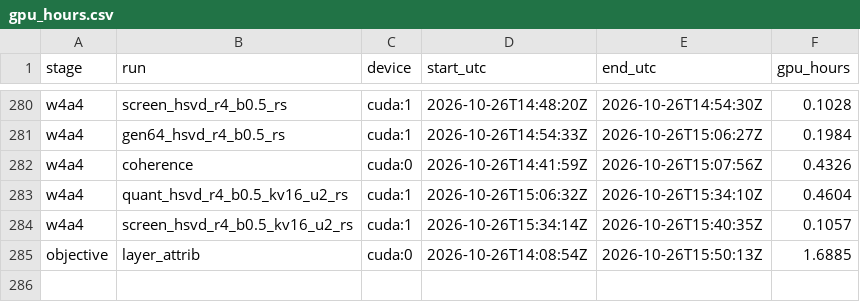
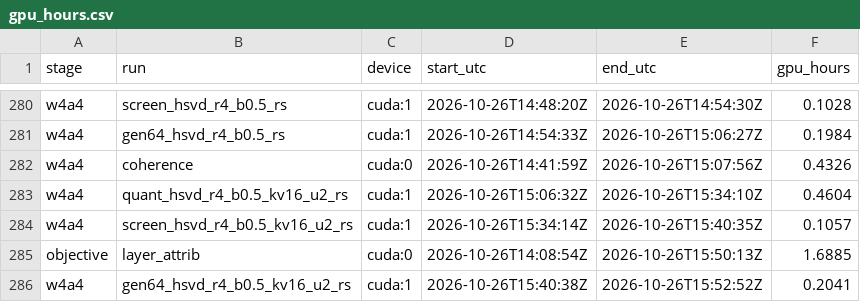
Before and after one commit to PseudoHunt/boa-dit, a CSV file: results/gpu_hours.csv, drawn as a sheet; only a part is shown, gaps mark what is left out.

```diff
--- a/results/gpu_hours.csv
+++ b/results/gpu_hours.csv
@@ -285 +285,2 @@ w4a4,screen_hsvd_r4_b0.5_kv16_u2_rs,cuda:1,2026-10-26T15:34:14Z,2026-10-26T15:40
 objective,layer_attrib,cuda:0,2026-10-26T14:08:54Z,2026-10-26T15:50:13Z,1.6885
+w4a4,gen64_hsvd_r4_b0.5_kv16_u2_rs,cuda:1,2026-10-26T15:40:38Z,2026-10-26T15:52:52Z,0.2041
```
Also changed, not shown: 1 other file.
